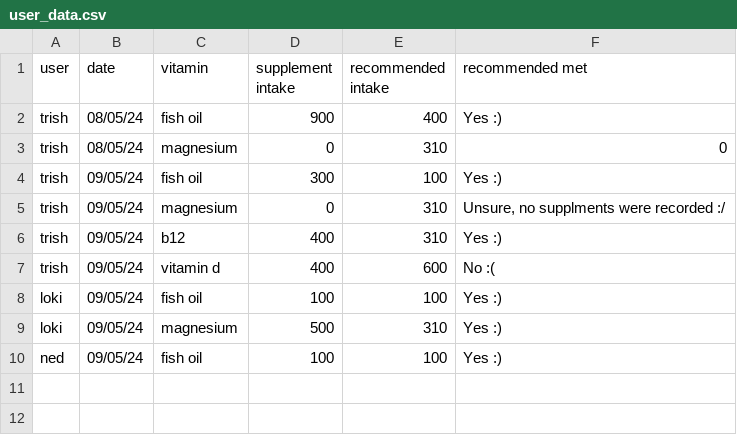
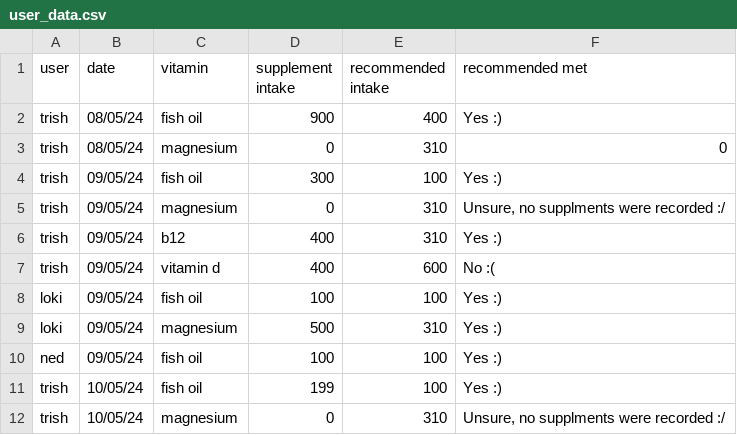
Before and after one commit to nlina-0/terminal-app-2024, a CSV file: src/user_data.csv, drawn as a sheet.

```diff
--- a/src/user_data.csv
+++ b/src/user_data.csv
@@ -10 +10,3 @@ loki,09/05/24,magnesium,500,310,Yes :)
 ned,09/05/24,fish oil,100,100,Yes :)
+trish,10/05/24,fish oil,199,100,Yes :)
+trish,10/05/24,magnesium,0,310,"Unsure, no supplments were recorded :/"
```
Also changed, not shown: 3 other files.
